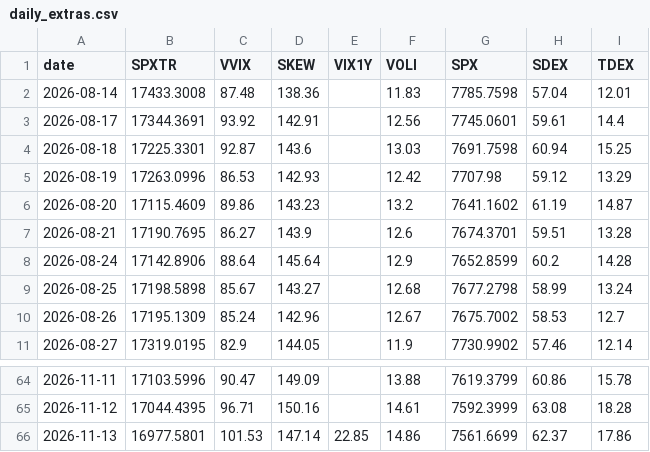
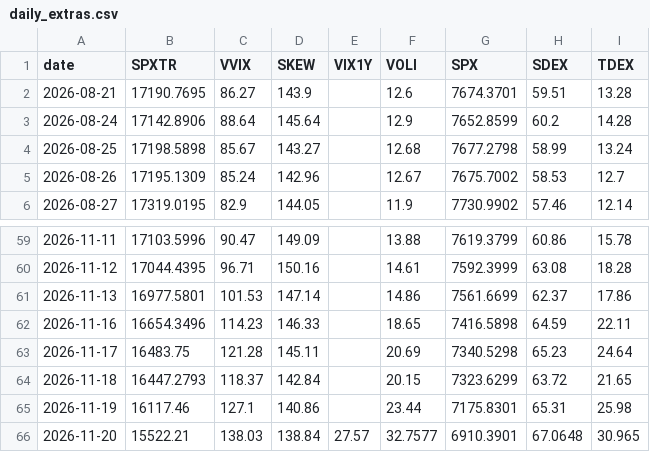
Before and after one commit to leveragevolatilitylife/Volatility-Barometer, a CSV file: data/daily_extras.csv, drawn as a sheet; only a part is shown, gaps mark what is left out.

```diff
--- a/data/daily_extras.csv
+++ b/data/daily_extras.csv
@@ -1,7 +1,2 @@
 date,SPXTR,VVIX,SKEW,VIX1Y,VOLI,SPX,SDEX,TDEX
-2026-08-14,17433.3008,87.48,138.36,,11.83,7785.7598,57.04,12.01
-2026-08-17,17344.3691,93.92,142.91,,12.56,7745.0601,59.61,14.4
-2026-08-18,17225.3301,92.87,143.6,,13.03,7691.7598,60.94,15.25
-2026-08-19,17263.0996,86.53,142.93,,12.42,7707.98,59.12,13.29
-2026-08-20,17115.4609,89.86,143.23,,13.2,7641.1602,61.19,14.87
 2026-08-21,17190.7695,86.27,143.9,,12.6,7674.3701,59.51,13.28
@@ -65,2 +60,7 @@ date,SPXTR,VVIX,SKEW,VIX1Y,VOLI,SPX,SDEX,TDEX
 2026-11-12,17044.4395,96.71,150.16,,14.61,7592.3999,63.08,18.28
-2026-11-13,16977.5801,101.53,147.14,22.85,14.86,7561.6699,62.37,17.86
+2026-11-13,16977.5801,101.53,147.14,,14.86,7561.6699,62.37,17.86
+2026-11-16,16654.3496,114.23,146.33,,18.65,7416.5898,64.59,22.11
+2026-11-17,16483.75,121.28,145.11,,20.69,7340.5298,65.23,24.64
+2026-11-18,16447.2793,118.37,142.84,,20.15,7323.6299,63.72,21.65
+2026-11-19,16117.46,127.1,140.86,,23.44,7175.8301,65.31,25.98
+2026-11-20,15522.21,138.03,138.84,27.57,32.7577,6910.3901,67.0648,30.965
```
Also changed, not shown: 1 other file.
